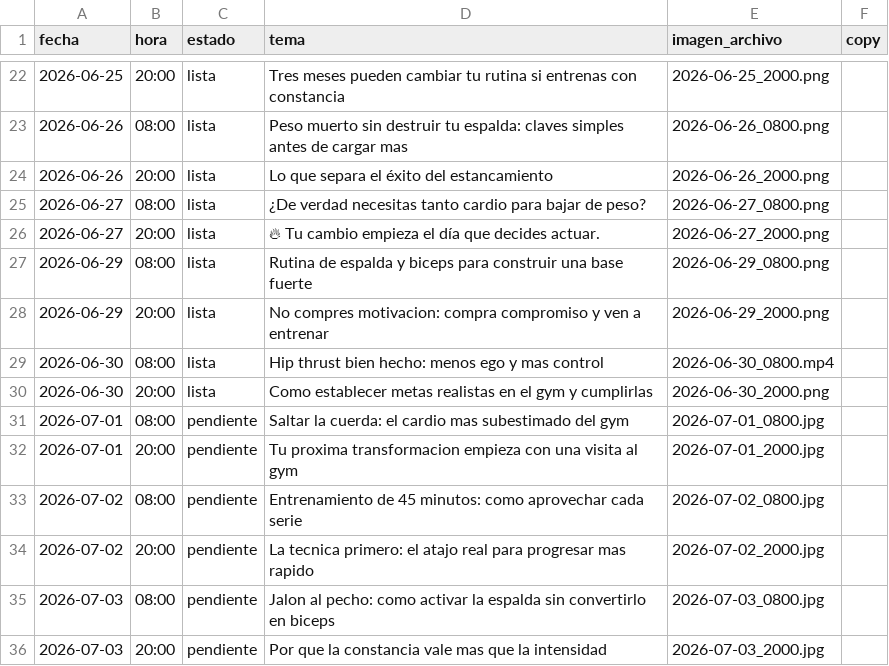
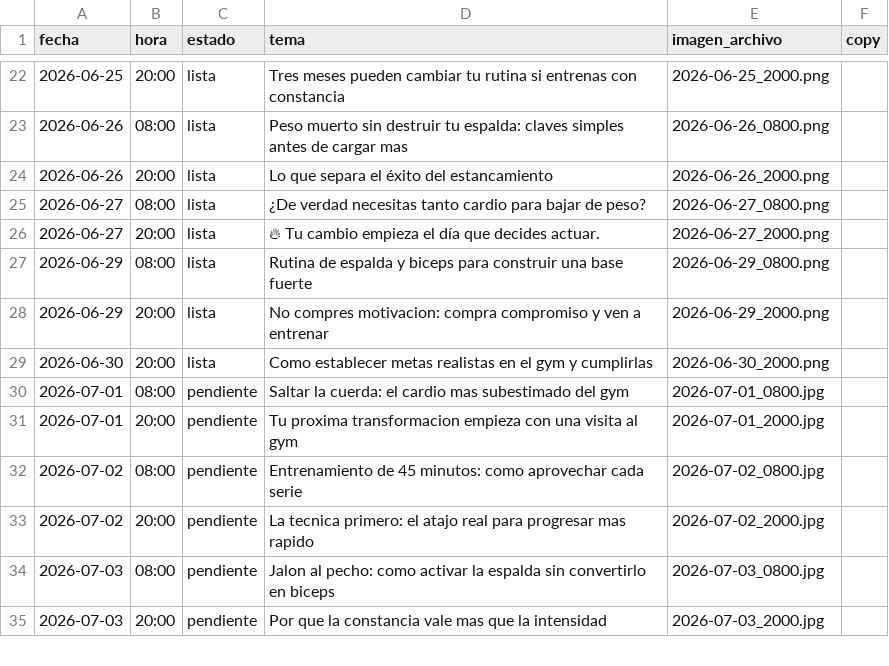
Before and after one commit to mysterrpj/megagym-publicador-incansable, a CSV file: calendario_publicaciones.csv, drawn as a sheet; only a part is shown, gaps mark what is left out.

Commit message:
Actualizar publicaciones programadas

```diff
--- a/calendario_publicaciones.csv
+++ b/calendario_publicaciones.csv
@@ -28,3 +28,2 @@ fecha,hora,estado,tema,imagen_archivo,copy
 2026-06-29,20:00,lista,No compres motivacion: compra compromiso y ven a entrenar,2026-06-29_2000.png,
-2026-06-30,08:00,lista,Hip thrust bien hecho: menos ego y mas control,2026-06-30_0800.mp4,
 2026-06-30,20:00,lista,Como establecer metas realistas en el gym y cumplirlas,2026-06-30_2000.png,
```
